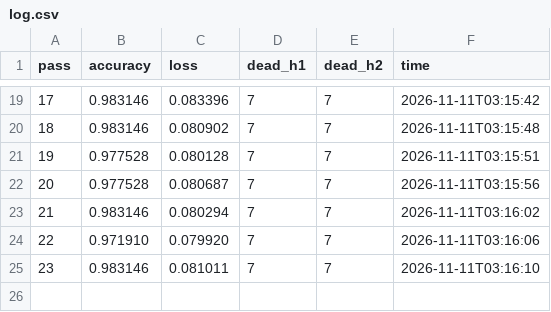
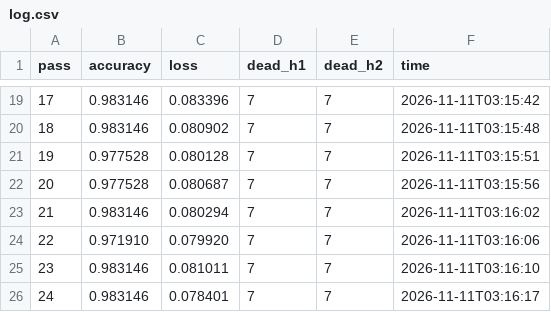
Before and after one commit to mhviraf/weight-space-programming, a CSV file: runs/haiku-high/trial2/log.csv, drawn as a sheet; only a part is shown, gaps mark what is left out; the diff names each change by its address in the sheet, - before the commit and + after, or states it on an @@ line.

```diff
--- a/runs/haiku-high/trial2/log.csv
+++ b/runs/haiku-high/trial2/log.csv
+row 26: 24 | 0.983146 | 0.078401 | 7 | 7 | 2026-11-11T03:16:17
```
Also changed, not shown: runs/haiku-high/trial0/log.csv, runs/haiku-high/trial1/log.csv, 25 other files.
